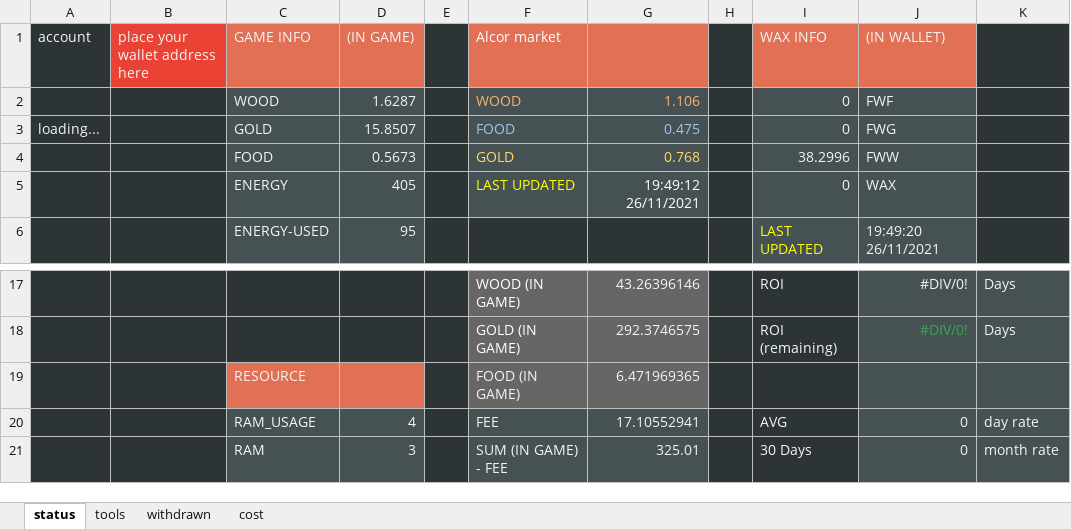
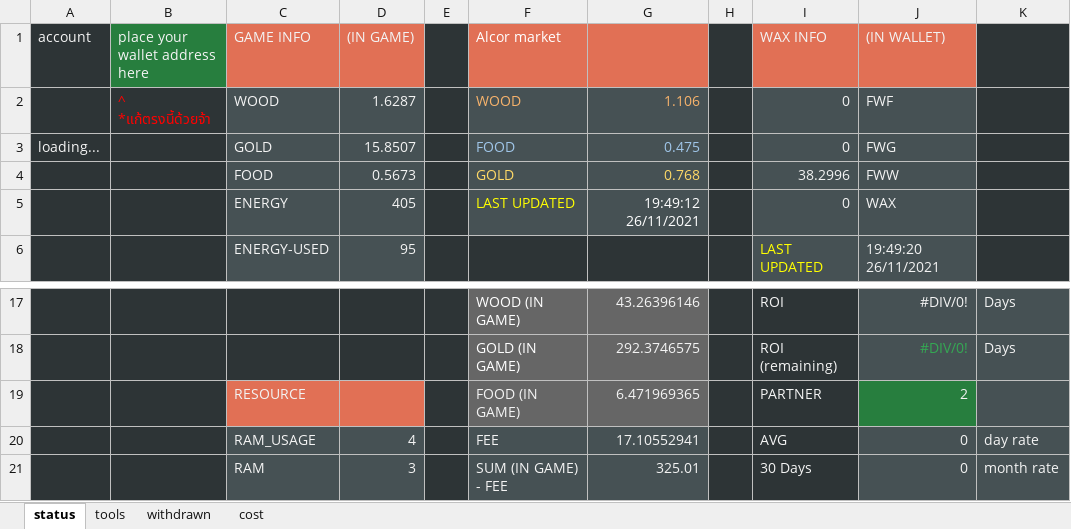
Before and after one commit to moomdate/farmers-world-dashboard, an Excel workbook: dashboard-template.xlsx, sheet status, drawn as a sheet; only a part is shown, gaps mark what is left out; values as stored, in another font and other column widths than the file's, no borders; charts and pictures not drawn; the diff names each change by its address in the sheet, - before the commit and + after, or states it on an @@ line.

Commit message:
update template

```diff
--- a/dashboard-template.xlsx (sheet status)
+++ b/dashboard-template.xlsx (sheet status)
-B1 fill: #EA4335
+B1 fill: #277E3E
-B2 (place your wallet address here): (empty)
+B2 (place your wallet address here): ^ *แก้ตรงนี้ด้วยจ้า
-I19 (WAX INFO): (empty)
+I19 (WAX INFO): PARTNER
-J19 ((IN WALLET)): (empty)
+J19 ((IN WALLET)): 2
-J19 fill: #465154
+J19 fill: #277E3E
```
Also changed, not shown: sheet withdrawn.
